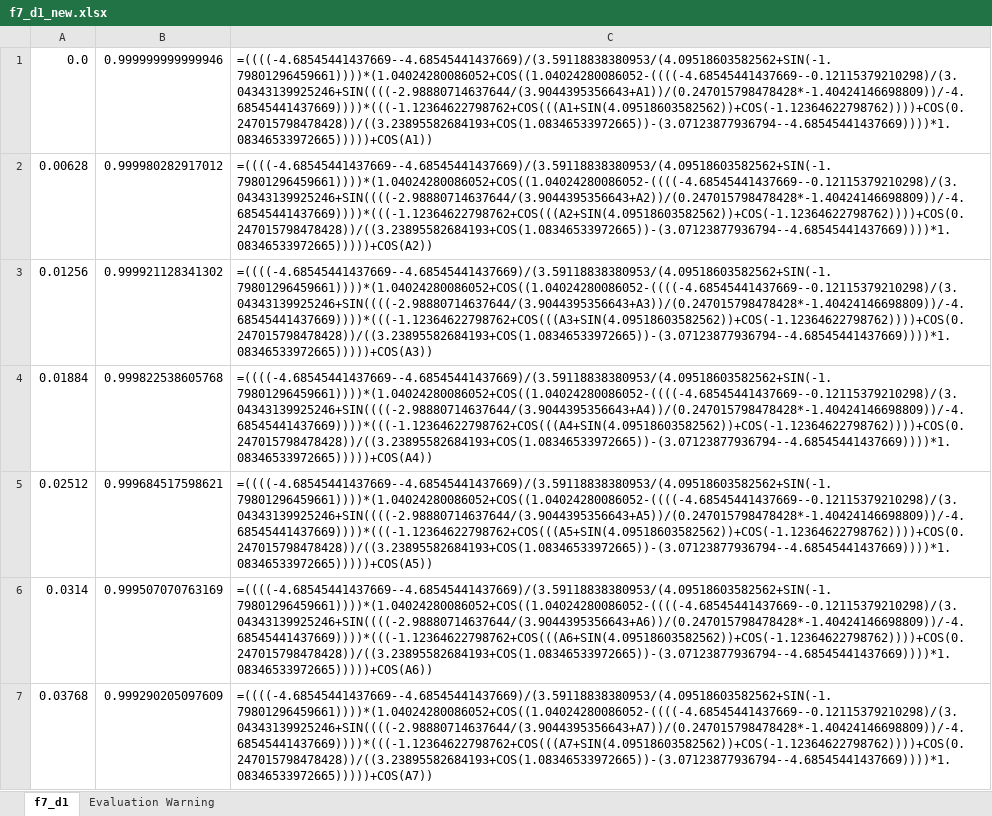
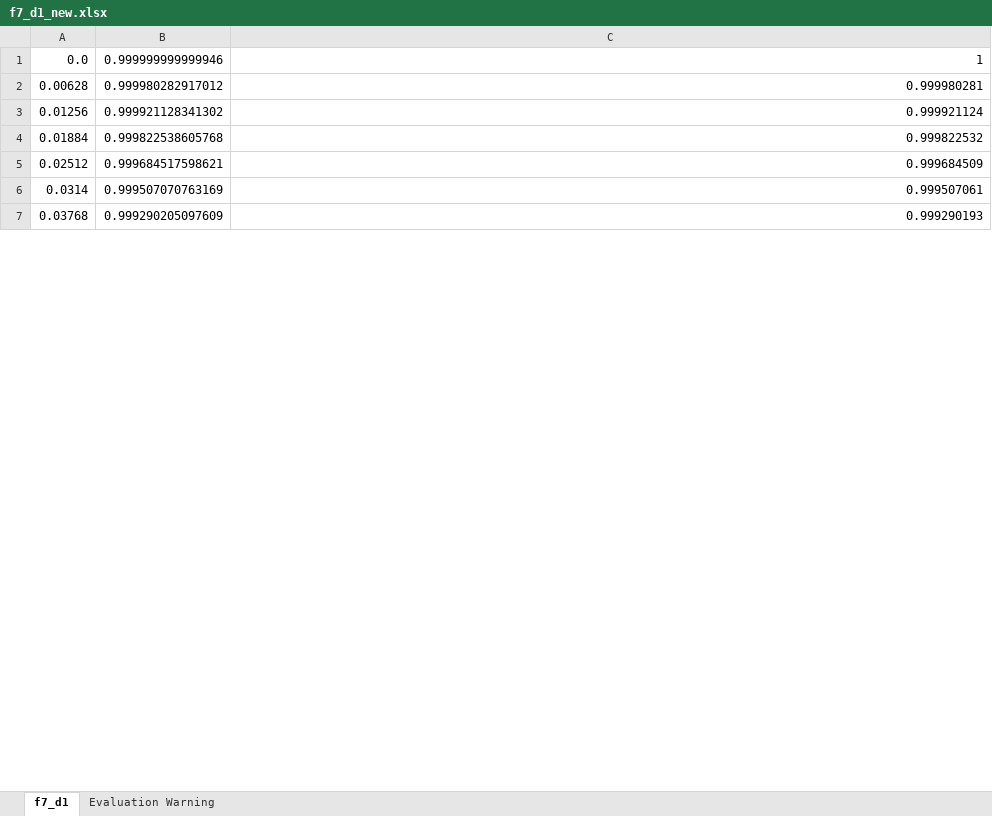
Before and after one commit to CaIiguIa/NeoGP, an Excel workbook: src/main/resources/outputs/f7_d1_new.xlsx, sheet f7_d1, drawn as a sheet; only a part is shown; values as stored, in another font and other column widths than the file's, no borders; formulas without a stored value are shown as written; charts and pictures not drawn; the diff covers the shown part only; the diff names each change by its address in the sheet, - before the commit and + after, or states it on an @@ line.

```diff
--- a/src/main/resources/outputs/f7_d1_new.xlsx (sheet f7_d1)
+++ b/src/main/resources/outputs/f7_d1_new.xlsx (sheet f7_d1)
-C1: =((((-4.68545441437669--4.68545441437669)/(3.59118838380953/(4.09518603582562+SIN(-1.79801296459661))))*(1.04024280086052+COS((1.04024280086052-((((-4.68545441437669--0.12115379210298)/(3.04343139925246+SIN((((-2.98880714637644/(3.9044395356643+A1))/(0.247015798478428*-1.40424146698809))/-4.68545441437669))))*(((-1.12364622798762+COS(((A1+SIN(4.09518603582562))+COS(-1.12364622798762))))+COS(0.247015798478428))/((3.23895582684193+COS(1.08346533972665))-(3.07123877936794--4.68545441437669))))*1.08346533972665)))))+COS(A1))
+C1: 1
-C2: =((((-4.68545441437669--4.68545441437669)/(3.59118838380953/(4.09518603582562+SIN(-1.79801296459661))))*(1.04024280086052+COS((1.04024280086052-((((-4.68545441437669--0.12115379210298)/(3.04343139925246+SIN((((-2.98880714637644/(3.9044395356643+A2))/(0.247015798478428*-1.40424146698809))/-4.68545441437669))))*(((-1.12364622798762+COS(((A2+SIN(4.09518603582562))+COS(-1.12364622798762))))+COS(0.247015798478428))/((3.23895582684193+COS(1.08346533972665))-(3.07123877936794--4.68545441437669))))*1.08346533972665)))))+COS(A2))
+C2: 0.999980281
-C3: =((((-4.68545441437669--4.68545441437669)/(3.59118838380953/(4.09518603582562+SIN(-1.79801296459661))))*(1.04024280086052+COS((1.04024280086052-((((-4.68545441437669--0.12115379210298)/(3.04343139925246+SIN((((-2.98880714637644/(3.9044395356643+A3))/(0.247015798478428*-1.40424146698809))/-4.68545441437669))))*(((-1.12364622798762+COS(((A3+SIN(4.09518603582562))+COS(-1.12364622798762))))+COS(0.247015798478428))/((3.23895582684193+COS(1.08346533972665))-(3.07123877936794--4.68545441437669))))*1.08346533972665)))))+COS(A3))
+C3: 0.999921124
-C4: =((((-4.68545441437669--4.68545441437669)/(3.59118838380953/(4.09518603582562+SIN(-1.79801296459661))))*(1.04024280086052+COS((1.04024280086052-((((-4.68545441437669--0.12115379210298)/(3.04343139925246+SIN((((-2.98880714637644/(3.9044395356643+A4))/(0.247015798478428*-1.40424146698809))/-4.68545441437669))))*(((-1.12364622798762+COS(((A4+SIN(4.09518603582562))+COS(-1.12364622798762))))+COS(0.247015798478428))/((3.23895582684193+COS(1.08346533972665))-(3.07123877936794--4.68545441437669))))*1.08346533972665)))))+COS(A4))
+C4: 0.999822532
-C5: =((((-4.68545441437669--4.68545441437669)/(3.59118838380953/(4.09518603582562+SIN(-1.79801296459661))))*(1.04024280086052+COS((1.04024280086052-((((-4.68545441437669--0.12115379210298)/(3.04343139925246+SIN((((-2.98880714637644/(3.9044395356643+A5))/(0.247015798478428*-1.40424146698809))/-4.68545441437669))))*(((-1.12364622798762+COS(((A5+SIN(4.09518603582562))+COS(-1.12364622798762))))+COS(0.247015798478428))/((3.23895582684193+COS(1.08346533972665))-(3.07123877936794--4.68545441437669))))*1.08346533972665)))))+COS(A5))
+C5: 0.999684509
-C6: =((((-4.68545441437669--4.68545441437669)/(3.59118838380953/(4.09518603582562+SIN(-1.79801296459661))))*(1.04024280086052+COS((1.04024280086052-((((-4.68545441437669--0.12115379210298)/(3.04343139925246+SIN((((-2.98880714637644/(3.9044395356643+A6))/(0.247015798478428*-1.40424146698809))/-4.68545441437669))))*(((-1.12364622798762+COS(((A6+SIN(4.09518603582562))+COS(-1.12364622798762))))+COS(0.247015798478428))/((3.23895582684193+COS(1.08346533972665))-(3.07123877936794--4.68545441437669))))*1.08346533972665)))))+COS(A6))
+C6: 0.999507061
-C7: =((((-4.68545441437669--4.68545441437669)/(3.59118838380953/(4.09518603582562+SIN(-1.79801296459661))))*(1.04024280086052+COS((1.04024280086052-((((-4.68545441437669--0.12115379210298)/(3.04343139925246+SIN((((-2.98880714637644/(3.9044395356643+A7))/(0.247015798478428*-1.40424146698809))/-4.68545441437669))))*(((-1.12364622798762+COS(((A7+SIN(4.09518603582562))+COS(-1.12364622798762))))+COS(0.247015798478428))/((3.23895582684193+COS(1.08346533972665))-(3.07123877936794--4.68545441437669))))*1.08346533972665)))))+COS(A7))
+C7: 0.999290193
```
Also changed, not shown: 993 edited cells elsewhere in this sheet, charts or pictures, src/main/resources/outputs/f2_d2_new.xlsx, src/main/resources/outputs/f5_d1_new.xlsx, 15 other files.
